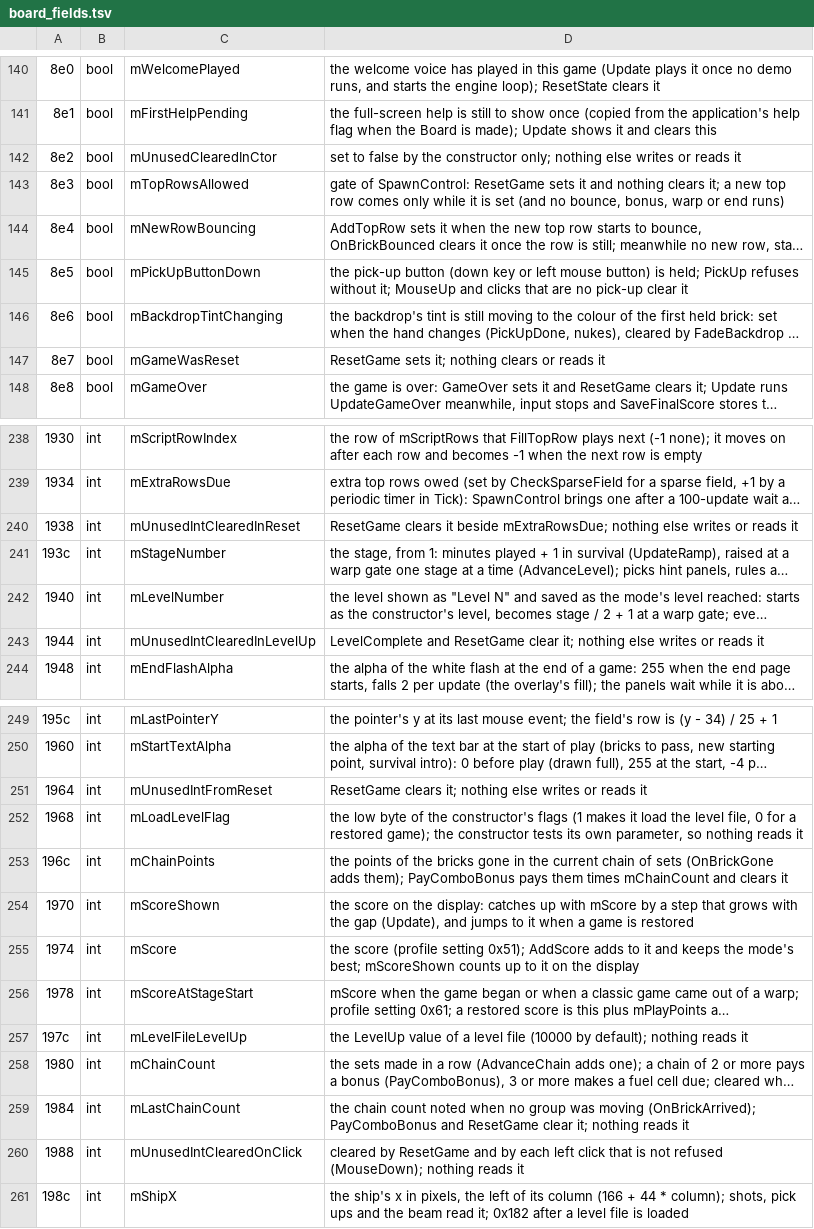
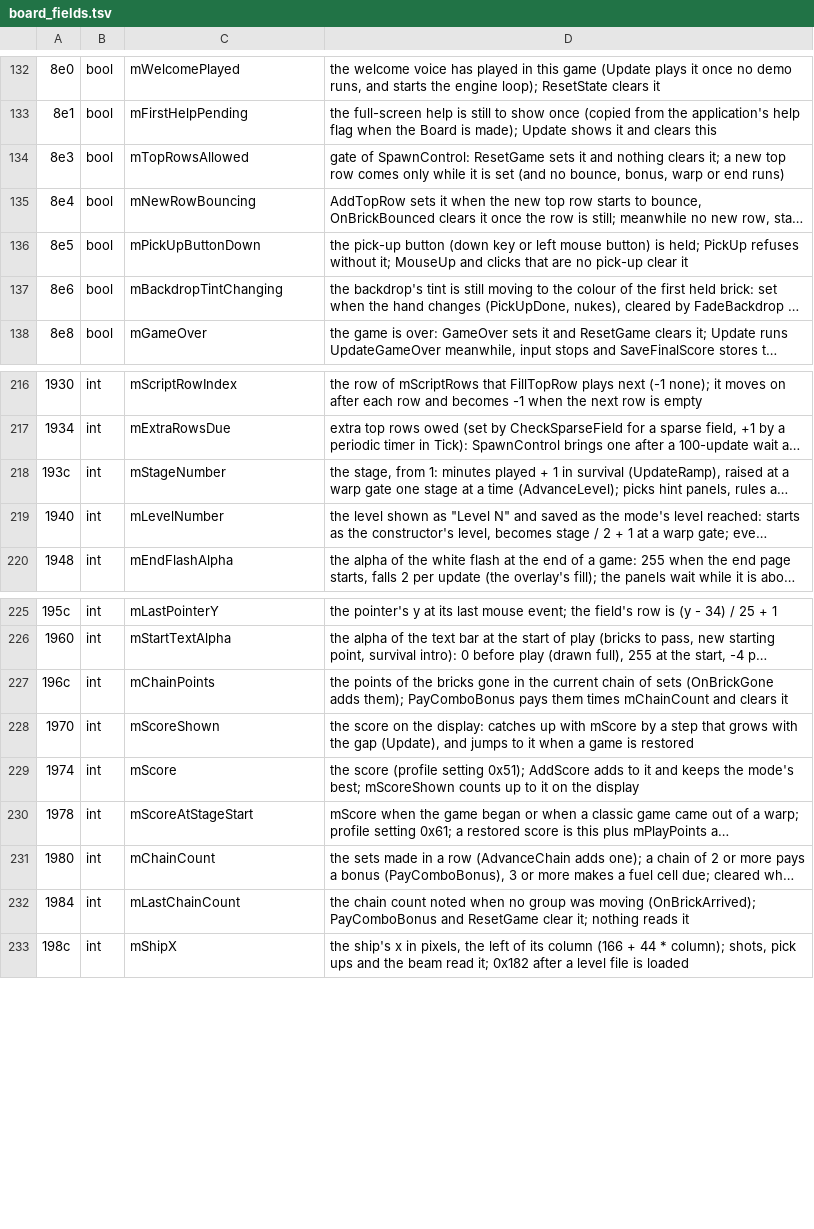
Before and after one commit to allisonpelton/byo-pop-private, a TSV file: games/astropop/docs/board_fields.tsv, drawn as a sheet; only a part is shown, gaps mark what is left out; long unchanged cells end in …; the diff covers the shown part only; the diff names each change by its address in the sheet, - before the commit and + after, or states it on an @@ line.

```diff
--- a/games/astropop/docs/board_fields.tsv
+++ b/games/astropop/docs/board_fields.tsv
-row 142: 8e2 | bool | mUnusedClearedInCtor | set to false by the constructor only; nothing else writes or reads it
-row 147: 8e7 | bool | mGameWasReset | ResetGame sets it; nothing clears or reads it
-row 240: 1938 | int | mUnusedIntClearedInReset | ResetGame clears it beside mExtraRowsDue; nothing else writes or reads it
-row 243: 1944 | int | mUnusedIntClearedInLevelUp | LevelComplete and ResetGame clear it; nothing else writes or reads it
-row 251: 1964 | int | mUnusedIntFromReset | ResetGame clears it; nothing else writes or reads it
-row 252: 1968 | int | mLoadLevelFlag | the low byte of the constructor's flags (1 makes it load the level file, 0 for a restored game); the constructor tests its own parameter, so nothing reads it
-row 257: 197c | int | mLevelFileLevelUp | the LevelUp value of a level file (10000 by default); nothing reads it
-row 260: 1988 | int | mUnusedIntClearedOnClick | cleared by ResetGame and by each left click that is not refused (MouseDown); nothing reads it
```
Also changed, not shown: 29 removed rows elsewhere in this file, 37 other files.
